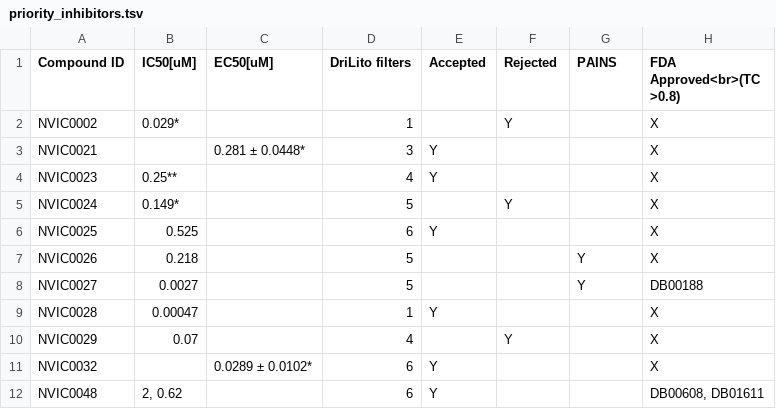
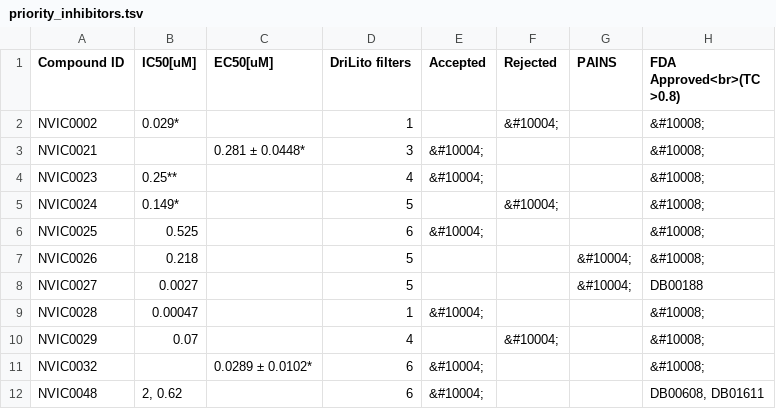
Before and after one commit to tinabioinfo/nipah, a TSV file: priority_inhibitors.tsv, drawn as a sheet.

```diff
--- a/priority_inhibitors.tsv
+++ b/priority_inhibitors.tsv
@@ -1,12 +1,12 @@
 Compound ID	IC50[uM]	EC50[uM]	DriLito filters 	Accepted	Rejected	PAINS	FDA Approved<br>(TC >0.8)
-NVIC0002	0.029*		1		Y		X
-NVIC0021		0.281 ± 0.0448*	3	Y			X
-NVIC0023	0.25**		4	Y			X
-NVIC0024	0.149*		5		Y		X
-NVIC0025	0.525		6	Y			X
-NVIC0026	0.218		5			Y	X
-NVIC0027	0.0027		5			Y	DB00188
-NVIC0028	0.00047		1	Y			X
-NVIC0029	0.07		4		Y		X
-NVIC0032		0.0289 ± 0.0102*	6	Y			X
-NVIC0048	2, 0.62		6	Y			"DB00608, DB01611"
+NVIC0002	0.029*		1		&#10004;		&#10008;
+NVIC0021		0.281 ± 0.0448*	3	&#10004;			&#10008;
+NVIC0023	0.25**		4	&#10004;			&#10008;
+NVIC0024	0.149*		5		&#10004;		&#10008;
+NVIC0025	0.525		6	&#10004;			&#10008;
+NVIC0026	0.218		5			&#10004;	&#10008;
+NVIC0027	0.0027		5			&#10004;	DB00188
+NVIC0028	0.00047		1	&#10004;			&#10008;
+NVIC0029	0.07		4		&#10004;		&#10008;
+NVIC0032		0.0289 ± 0.0102*	6	&#10004;			&#10008;
+NVIC0048	2, 0.62		6	&#10004;			"DB00608, DB01611"
```
Also changed, not shown: 1 other file.
